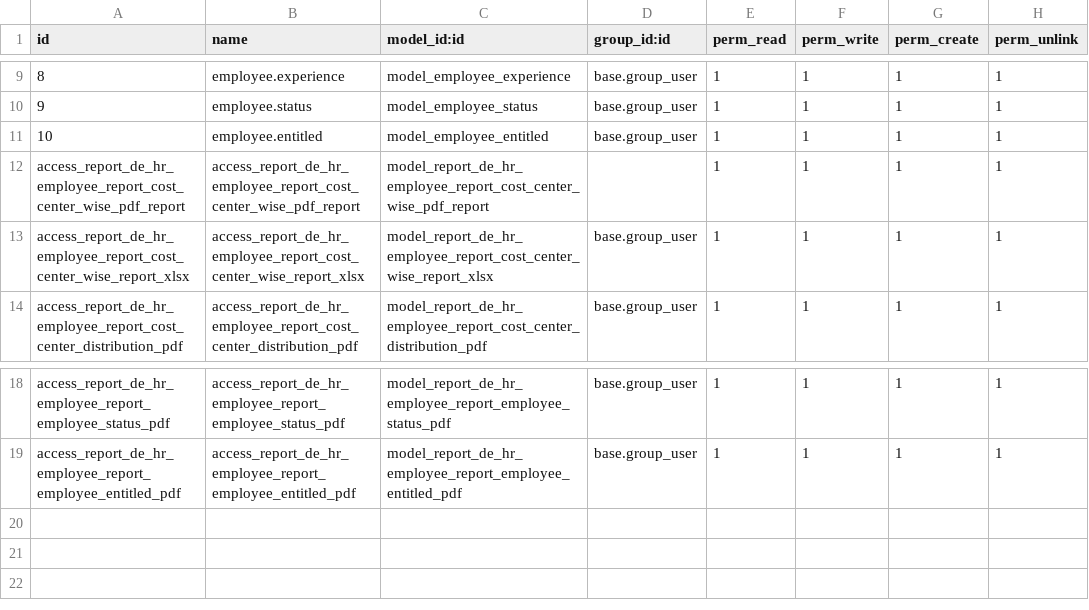
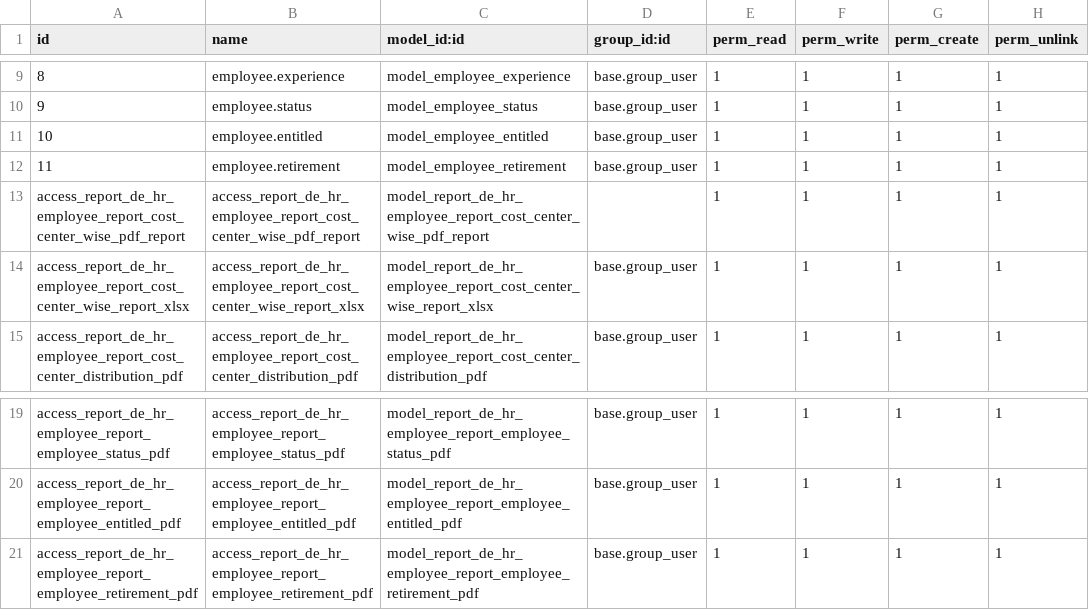
Before and after one commit to kamran-dy/dd1, a CSV file: de_hr_employee_report/security/ir.model.access.csv, drawn as a sheet; only a part is shown, gaps mark what is left out.

Commit message:
Update OT Entitled Report

```diff
--- a/de_hr_employee_report/security/ir.model.access.csv
+++ b/de_hr_employee_report/security/ir.model.access.csv
@@ -11,2 +11,3 @@ id,name,model_id:id,group_id:id,perm_read,perm_write,perm_create,perm_unlink
 10,employee.entitled,model_employee_entitled,base.group_user,1,1,1,1
+11,employee.retirement,model_employee_retirement,base.group_user,1,1,1,1
 access_report_de_hr_employee_report_cost_center_wise_pdf_report,access_report_de_hr_employee_report_cost_center_wise_pdf_report,model_report_de_hr_employee_report_cost_center_wise_pdf_report,,1,1,1,1
@@ -19 +20,2 @@ access_report_de_hr_employee_report_employee_status_pdf,access_report_de_hr_empl
 access_report_de_hr_employee_report_employee_entitled_pdf,access_report_de_hr_employee_report_employee_entitled_pdf,model_report_de_hr_employee_report_employee_entitled_pdf,base.group_user,1,1,1,1
+access_report_de_hr_employee_report_employee_retirement_pdf,access_report_de_hr_employee_report_employee_retirement_pdf,model_report_de_hr_employee_report_employee_retirement_pdf,base.group_user,1,1,1,1
```
Also changed, not shown: 9 other files.
